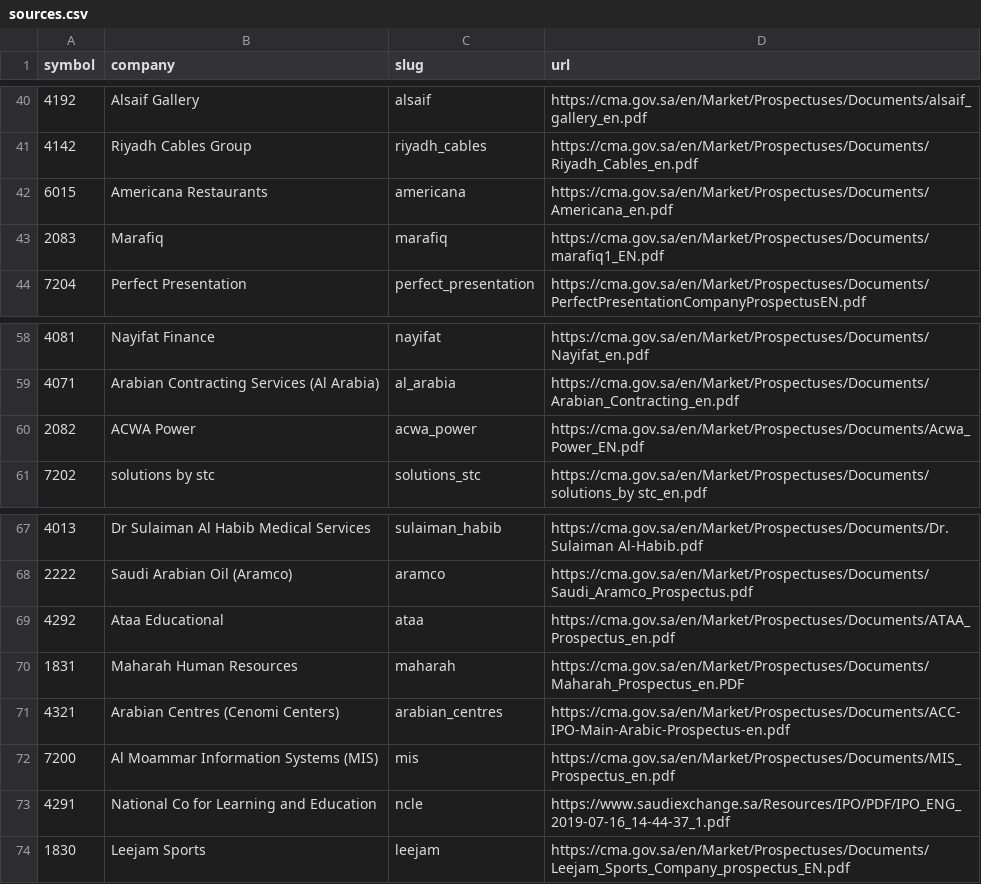
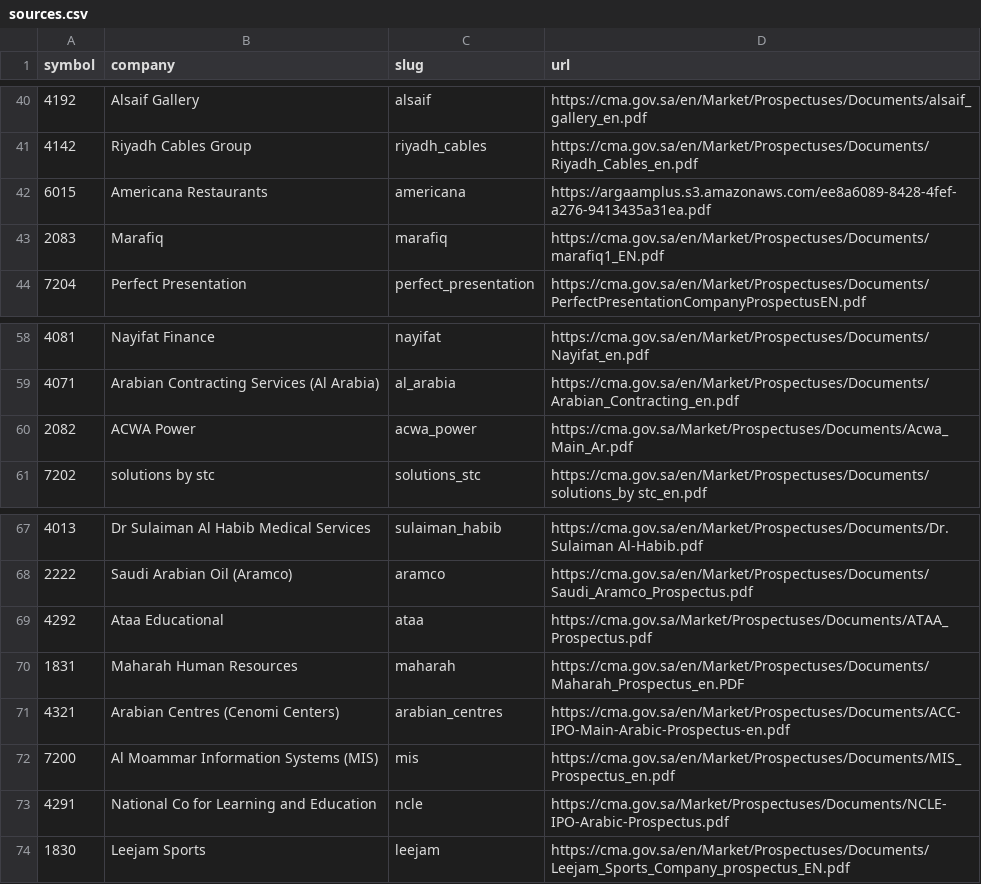
Before and after one commit to kkoma99999/saudiIPO, a CSV file: data/prospectuses/sources.csv, drawn as a sheet; only a part is shown, gaps mark what is left out.

```diff
--- a/data/prospectuses/sources.csv
+++ b/data/prospectuses/sources.csv
@@ -41,3 +41,3 @@ symbol,company,slug,url
 4142,Riyadh Cables Group,riyadh_cables,https://cma.gov.sa/en/Market/Prospectuses/Documents/Riyadh_Cables_en.pdf
-6015,Americana Restaurants,americana,https://cma.gov.sa/en/Market/Prospectuses/Documents/Americana_en.pdf
+6015,Americana Restaurants,americana,https://argaamplus.s3.amazonaws.com/ee8a6089-8428-4fef-a276-9413435a31ea.pdf
 2083,Marafiq,marafiq,https://cma.gov.sa/en/Market/Prospectuses/Documents/marafiq1_EN.pdf
@@ -59,3 +59,3 @@ symbol,company,slug,url
 4071,Arabian Contracting Services (Al Arabia),al_arabia,https://cma.gov.sa/en/Market/Prospectuses/Documents/Arabian_Contracting_en.pdf
-2082,ACWA Power,acwa_power,https://cma.gov.sa/en/Market/Prospectuses/Documents/Acwa_Power_EN.pdf
+2082,ACWA Power,acwa_power,https://cma.gov.sa/Market/Prospectuses/Documents/Acwa_Main_Ar.pdf
 7202,solutions by stc,solutions_stc,https://cma.gov.sa/en/Market/Prospectuses/Documents/solutions_by stc_en.pdf
@@ -68,3 +68,3 @@ symbol,company,slug,url
 2222,Saudi Arabian Oil (Aramco),aramco,https://cma.gov.sa/en/Market/Prospectuses/Documents/Saudi_Aramco_Prospectus.pdf
-4292,Ataa Educational,ataa,https://cma.gov.sa/en/Market/Prospectuses/Documents/ATAA_Prospectus_en.pdf
+4292,Ataa Educational,ataa,https://cma.gov.sa/Market/Prospectuses/Documents/ATAA_Prospectus.pdf
 1831,Maharah Human Resources,maharah,https://cma.gov.sa/en/Market/Prospectuses/Documents/Maharah_Prospectus_en.PDF
@@ -72,3 +72,3 @@ symbol,company,slug,url
 7200,Al Moammar Information Systems (MIS),mis,https://cma.gov.sa/en/Market/Prospectuses/Documents/MIS_Prospectus_en.pdf
-4291,National Co for Learning and Education,ncle,https://www.saudiexchange.sa/Resources/IPO/PDF/IPO_ENG_2019-07-16_14-44-37_1.pdf
+4291,National Co for Learning and Education,ncle,https://cma.gov.sa/Market/Prospectuses/Documents/NCLE-IPO-Arabic-Prospectus.pdf
 1830,Leejam Sports,leejam,https://cma.gov.sa/en/Market/Prospectuses/Documents/Leejam_Sports_Company_prospectus_EN.pdf
```
Also changed, not shown: data/ipo_valuation.csv, data/ipos.csv, 5 other files.
